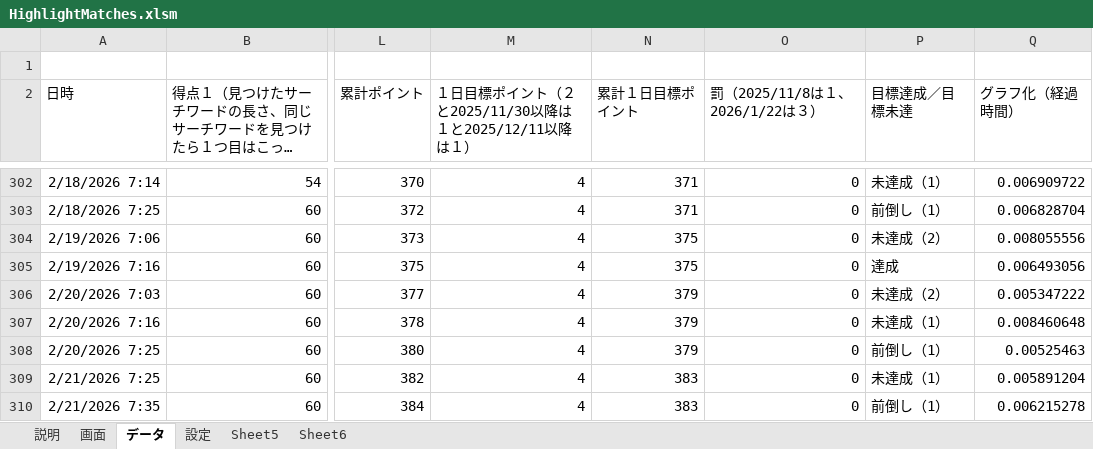
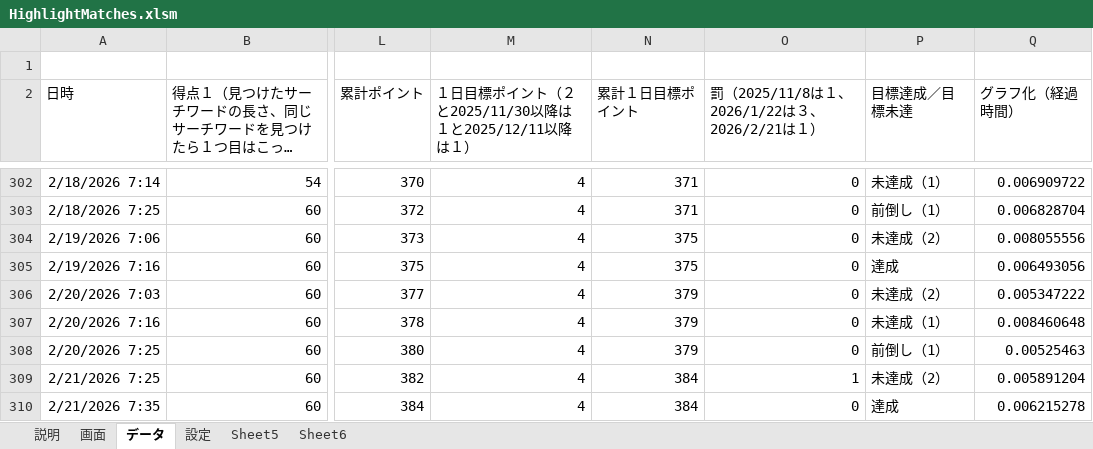
Before and after one commit to macoton/HighlightMatches, an Excel workbook: HighlightMatches.xlsm, sheet データ, drawn as a sheet; only a part is shown, gaps mark what is left out; long unchanged cells end in …; values as stored, in another font and other column widths than the file's, no borders; charts and pictures not drawn; the diff covers the shown part only; the diff names each change by its address in the sheet, - before the commit and + after, or states it on an @@ line.

```diff
--- a/HighlightMatches.xlsm (sheet データ)
+++ b/HighlightMatches.xlsm (sheet データ)
-O2: 罰（2025/11/8は１、2026/1/22は３）
+O2: 罰（2025/11/8は１、2026/1/22は３、2026/2/21は１）
-N309:N310 (累計１日目標ポイント): 383
+N309:N310 (累計１日目標ポイント): 384
-O309: 0
+O309: 1
-P309 (目標達成／目標未達): 未達成（1）
+P309 (目標達成／目標未達): 未達成（2）
-P310 (目標達成／目標未達): 前倒し（1）
+P310 (目標達成／目標未達): 達成
```
Also changed, not shown: 3 added rows elsewhere in this sheet, sheet 画面, sheet 設定, formulas that keep their value, charts or pictures.
